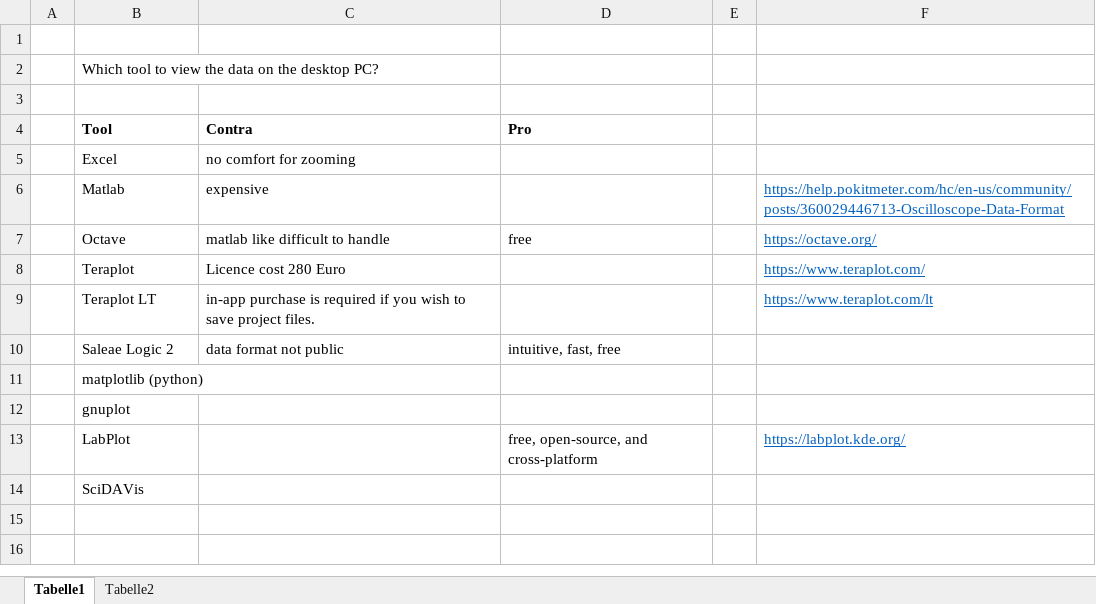
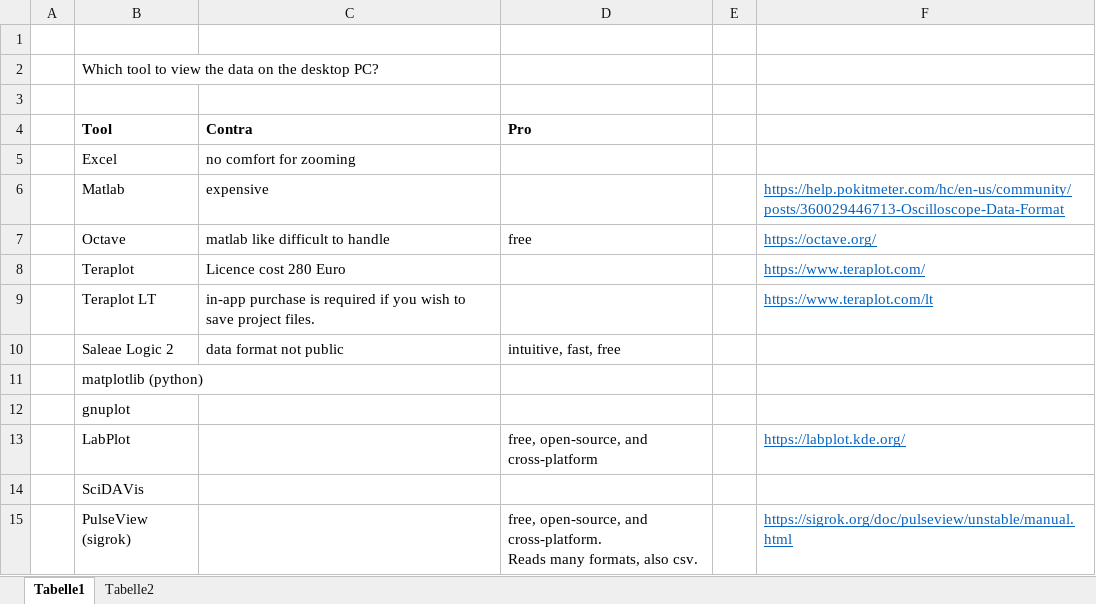
Before and after one commit to uhi22/arduino-promini-analog-to-sdcard, an Excel workbook: docu.xlsx, sheet Tabelle1, drawn as a sheet; values as stored, in another font and other column widths than the file's, no borders; charts and pictures not drawn; ↵ is a line break in a cell; the diff names each change by its address in the sheet, - before the commit and + after, or states it on an @@ line.

Commit message:
docu: pulseview tool for visualisation?

```diff
--- a/docu.xlsx (sheet Tabelle1)
+++ b/docu.xlsx (sheet Tabelle1)
+row 15:  | PulseView (sigrok) |  | free, open-source, and cross-platform. ↵ Reads many formats, also csv. |  | https://sigrok.org/doc/pulseview/unstable/manual.html
```
Also changed, not shown: charts or pictures.
